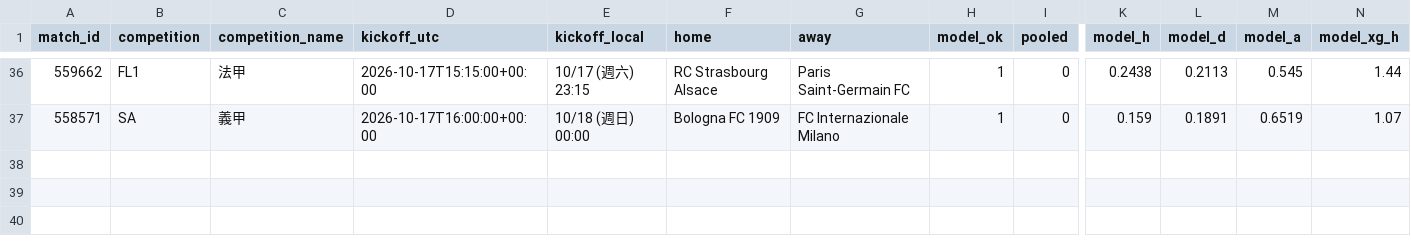
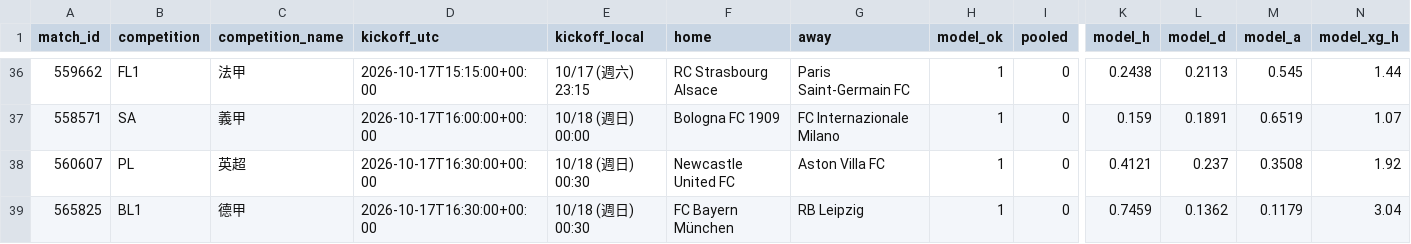
Before and after one commit to panchiyu1-cloud/sports-analyzer, a CSV file: data/reviews/football.csv, drawn as a sheet; only a part is shown, gaps mark what is left out; rows hold the shown columns only; the diff names each change by its address in the sheet, - before the commit and + after, or states it on an @@ line.

```diff
--- a/data/reviews/football.csv
+++ b/data/reviews/football.csv
+row 38: 560607 | PL | 英超 | 2026-10-17T16:30:00+00:00 | 10/18 (週日) 00:30 | Newcastle United FC | Aston Villa FC | 1 | 0 | 0.4121 | 0.237 | 0.3508 | 1.92
+row 39: 565825 | BL1 | 德甲 | 2026-10-17T16:30:00+00:00 | 10/18 (週日) 00:30 | FC Bayern München | RB Leipzig | 1 | 0 | 0.7459 | 0.1362 | 0.1179 | 3.04
```
Also changed, not shown: data/ledger.csv, 10 other files.
